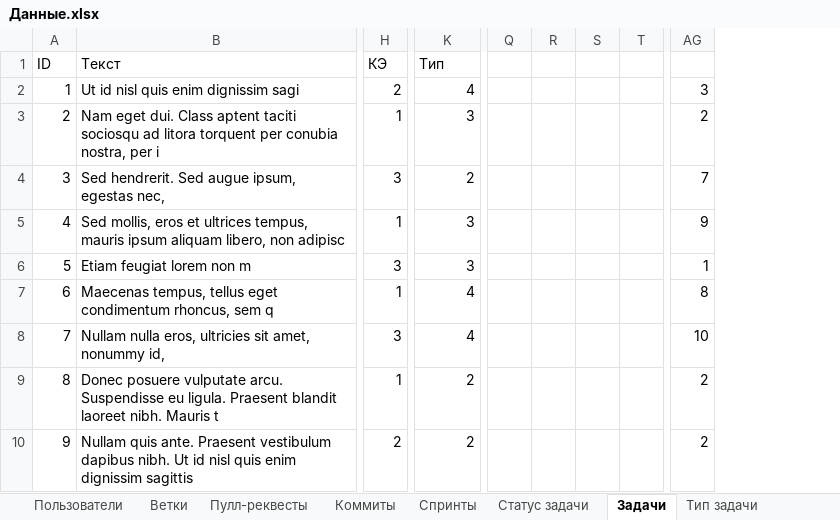
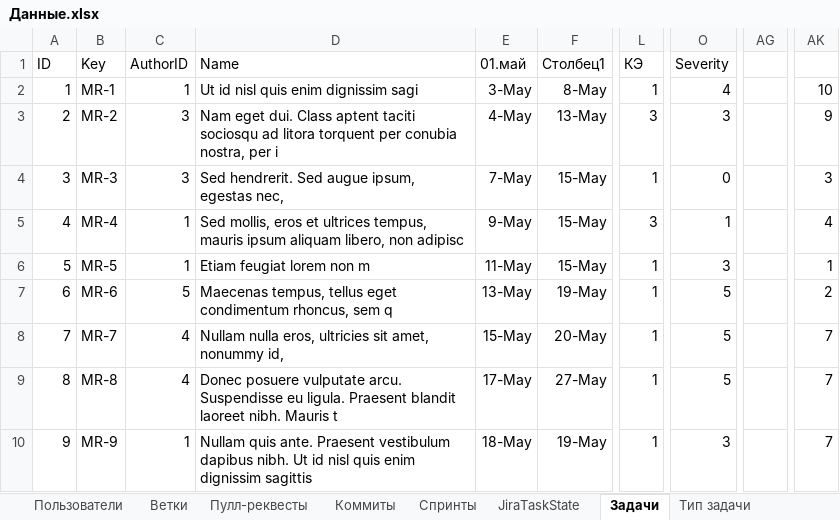
Before and after one commit to Gallardo13/SBH2019, an Excel workbook: Данные.xlsx, sheet Задачи, drawn as a sheet; only a part is shown, gaps mark what is left out; values as stored, in another font and other column widths than the file's, no borders; table styles not drawn; removed rows and columns are numbered as before the commit, all else as after; the diff covers the shown part only; the diff names each change by its address in the sheet, - before the commit and + after, or states it on an @@ line.

```diff
--- a/Данные.xlsx (sheet Задачи)
+++ b/Данные.xlsx (sheet Задачи)
-sheet tab: Статус задачи
+sheet tab: JiraTaskState
+column B (Key), rows 2-10: MR-1 | MR-2 | MR-3 | MR-4 | MR-5 | MR-6 | MR-7 | MR-8 | MR-9
+column C (AuthorID), rows 2-10: 1 | 3 | 3 | 1 | 1 | 5 | 4 | 4 | 1
+column E (01.май), rows 2-10: 3-May | 4-May | 7-May | 9-May | 11-May | 13-May | 15-May | 17-May | 18-May
+column F (Столбец1), rows 2-10: 8-May | 13-May | 15-May | 15-May | 15-May | 19-May | 20-May | 27-May | 19-May
-column Q, empty
-column R, empty
-column S, empty
-column T, empty
+column AG, empty
-D1: Текст
+D1: Name
-O1: Тип
+O1: Severity
-L2 (КЭ): 2
+L2 (КЭ): 1
-AK2: 3
+AK2: 10
-L3 (КЭ): 1
+L3 (КЭ): 3
-AK3: 2
+AK3: 9
-L4 (КЭ): 3
+L4 (КЭ): 1
-O4 (Severity): 2
+O4 (Severity): 0
-AK4: 7
+AK4: 3
-L5 (КЭ): 1
+L5 (КЭ): 3
-O5 (Severity): 3
+O5 (Severity): 1
-AK5: 9
+AK5: 4
-L6 (КЭ): 3
+L6 (КЭ): 1
-O7:O8 (Severity): 4
+O7:O8 (Severity): 5
-AK7: 8
+AK7: 2
-L8 (КЭ): 3
+L8 (КЭ): 1
-AK8: 10
+AK8: 7
-O9 (Severity): 2
+O9 (Severity): 5
-AK9:AK10: 2
+AK9:AK10: 7
-L10 (КЭ): 2
+L10 (КЭ): 1
-O10 (Severity): 2
+O10 (Severity): 3
```
Also changed, not shown: 3 added columns and 206 edited cells elsewhere in this sheet, sheet JiraTaskState, formulas that keep their value, 9 other files.
